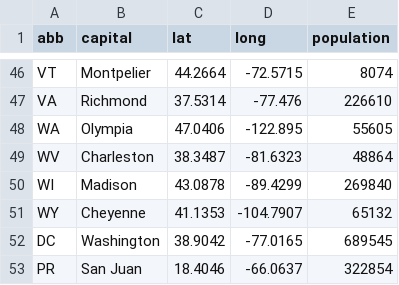
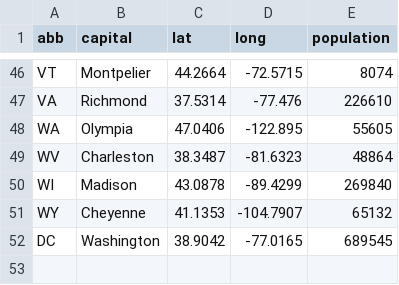
Before and after one commit to k5cents/usa, a CSV file: data-raw/state_capitals.csv, drawn as a sheet; only a part is shown, gaps mark what is left out.

```diff
--- a/data-raw/state_capitals.csv
+++ b/data-raw/state_capitals.csv
@@ -52,2 +52 @@ WY,Cheyenne,41.1353,-104.7907,65132
 DC,Washington,38.9042,-77.0165,689545
-PR,San Juan,18.4046,-66.0637,322854
```
Also changed, not shown: data-raw/state-center.csv, data-raw/state_facts.csv, 31 other files.
